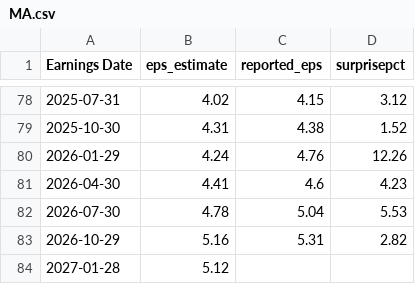
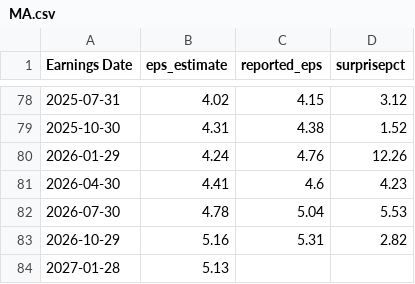
Before and after one commit to fairytrad888/ifi-lab, a CSV file: data/earnings/MA.csv, drawn as a sheet; only a part is shown, gaps mark what is left out.

```diff
--- a/data/earnings/MA.csv
+++ b/data/earnings/MA.csv
@@ -83,2 +83,2 @@ Earnings Date,eps_estimate,reported_eps,surprisepct
 2026-10-29,5.16,5.31,2.82
-2027-01-28,5.12,,
+2027-01-28,5.13,,
```
Also changed, not shown: data/earnings/ABBV.csv, data/earnings/AMZN.csv, 9 other files.
